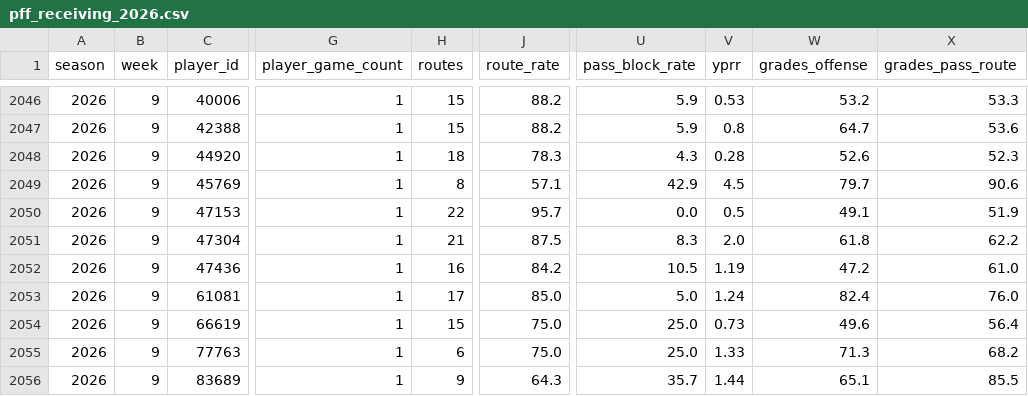
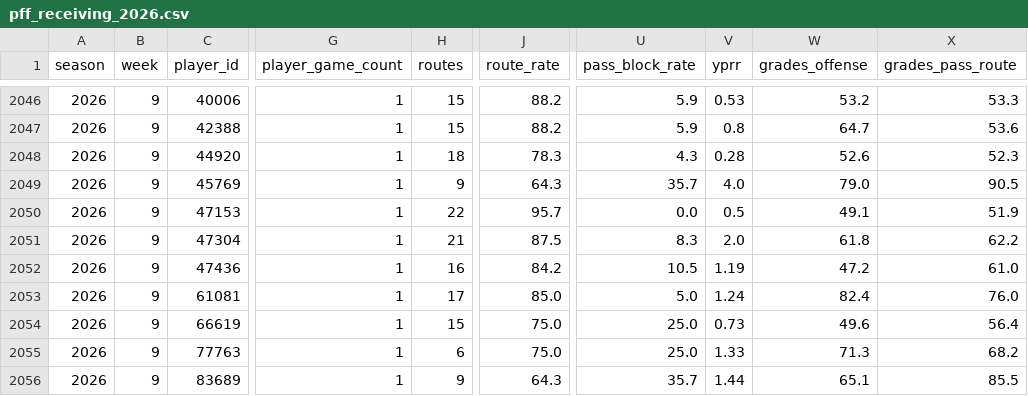
Before and after one commit to jlwin1995-alt/Bball, a CSV file: football/data/raw/pff_hist/pff_receiving_2026.csv, drawn as a sheet; only a part is shown, gaps mark what is left out; the diff names each change by its address in the sheet, - before the commit and + after, or states it on an @@ line.

```diff
--- a/football/data/raw/pff_hist/pff_receiving_2026.csv
+++ b/football/data/raw/pff_hist/pff_receiving_2026.csv
-H2049 (routes): 8
+H2049 (routes): 9
-J2049 (route_rate): 57.1
+J2049 (route_rate): 64.3
-U2049 (pass_block_rate): 42.9
+U2049 (pass_block_rate): 35.7
-V2049 (yprr): 4.5
+V2049 (yprr): 4.0
-W2049 (grades_offense): 79.7
+W2049 (grades_offense): 79.0
-X2049 (grades_pass_route): 90.6
+X2049 (grades_pass_route): 90.5
```
Also changed, not shown: football/data/raw/cfb_game_lines.csv, football/data/raw/cfb_games.csv, 13 other files.
